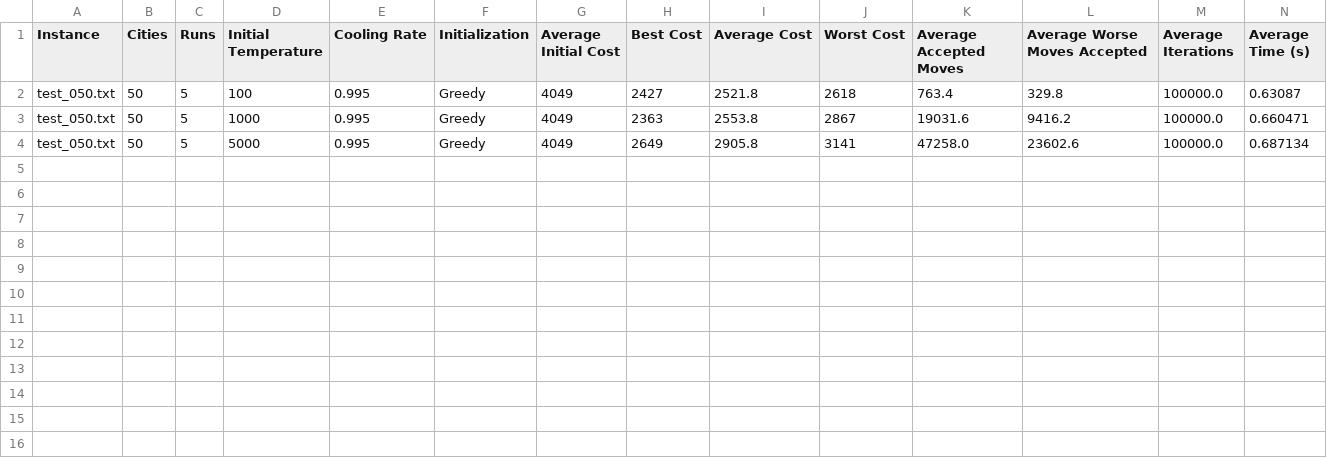
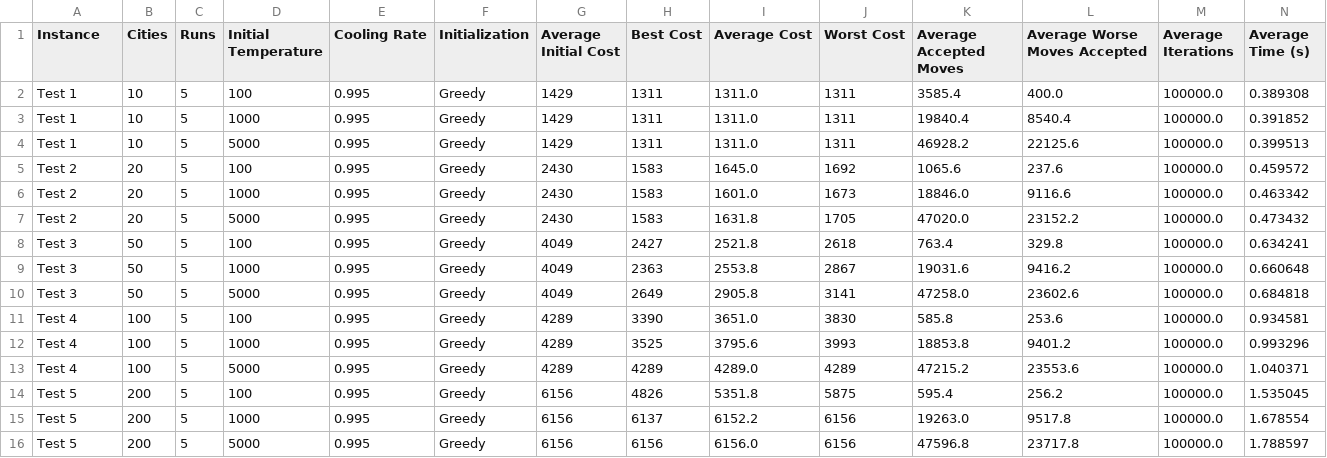
Before and after one commit to fatinfuad13/Travelling-Salesman-Problem, a CSV file: results/experiment2_temperatures.csv, drawn as a sheet.

Commit message:
Added report.pdf and ran 5 instances for all exps

```diff
--- a/results/experiment2_temperatures.csv
+++ b/results/experiment2_temperatures.csv
@@ -1,4 +1,16 @@
 Instance,Cities,Runs,Initial Temperature,Cooling Rate,Initialization,Average Initial Cost,Best Cost,Average Cost,Worst Cost,Average Accepted Moves,Average Worse Moves Accepted,Average Iterations,Average Time (s)
-test_050.txt,50,5,100,0.995,Greedy,4049,2427,2521.8,2618,763.4,329.8,100000.0,0.63087
-test_050.txt,50,5,1000,0.995,Greedy,4049,2363,2553.8,2867,19031.6,9416.2,100000.0,0.660471
-test_050.txt,50,5,5000,0.995,Greedy,4049,2649,2905.8,3141,47258.0,23602.6,100000.0,0.687134
+Test 1,10,5,100,0.995,Greedy,1429,1311,1311.0,1311,3585.4,400.0,100000.0,0.389308
+Test 1,10,5,1000,0.995,Greedy,1429,1311,1311.0,1311,19840.4,8540.4,100000.0,0.391852
+Test 1,10,5,5000,0.995,Greedy,1429,1311,1311.0,1311,46928.2,22125.6,100000.0,0.399513
+Test 2,20,5,100,0.995,Greedy,2430,1583,1645.0,1692,1065.6,237.6,100000.0,0.459572
+Test 2,20,5,1000,0.995,Greedy,2430,1583,1601.0,1673,18846.0,9116.6,100000.0,0.463342
+Test 2,20,5,5000,0.995,Greedy,2430,1583,1631.8,1705,47020.0,23152.2,100000.0,0.473432
+Test 3,50,5,100,0.995,Greedy,4049,2427,2521.8,2618,763.4,329.8,100000.0,0.634241
+Test 3,50,5,1000,0.995,Greedy,4049,2363,2553.8,2867,19031.6,9416.2,100000.0,0.660648
+Test 3,50,5,5000,0.995,Greedy,4049,2649,2905.8,3141,47258.0,23602.6,100000.0,0.684818
+Test 4,100,5,100,0.995,Greedy,4289,3390,3651.0,3830,585.8,253.6,100000.0,0.934581
+Test 4,100,5,1000,0.995,Greedy,4289,3525,3795.6,3993,18853.8,9401.2,100000.0,0.993296
+Test 4,100,5,5000,0.995,Greedy,4289,4289,4289.0,4289,47215.2,23553.6,100000.0,1.040371
+Test 5,200,5,100,0.995,Greedy,6156,4826,5351.8,5875,595.4,256.2,100000.0,1.535045
+Test 5,200,5,1000,0.995,Greedy,6156,6137,6152.2,6156,19263.0,9517.8,100000.0,1.678554
+Test 5,200,5,5000,0.995,Greedy,6156,6156,6156.0,6156,47596.8,23717.8,100000.0,1.788597
```
Also changed, not shown: results/experiment1.csv, results/experiment3_cooling_rates.csv, 3 other files.
